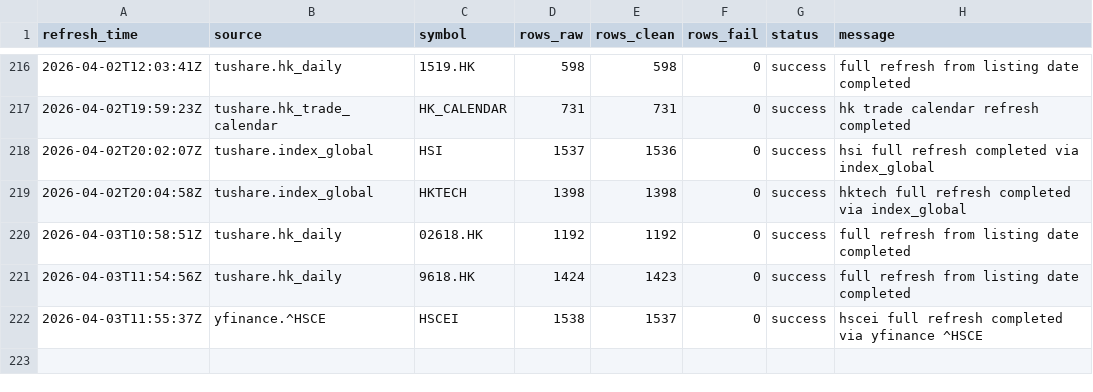
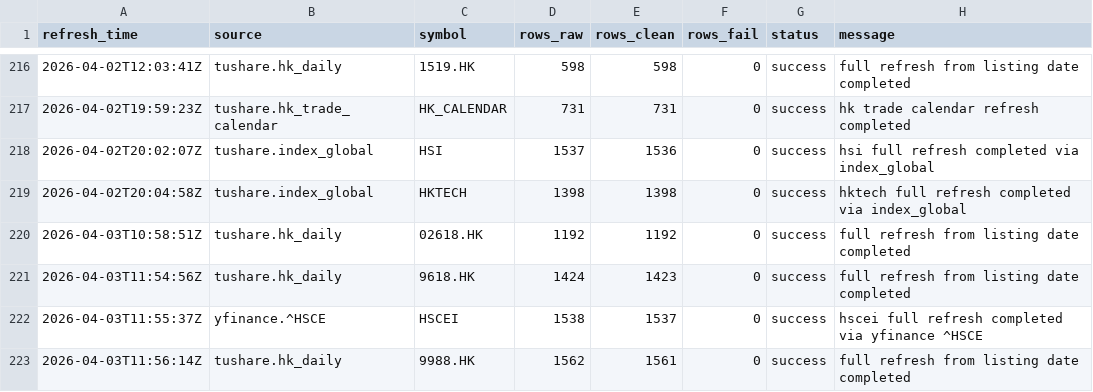
Before and after one commit to njedu2023-prog/JD-data, a CSV file: refresh_log/refresh_log.csv, drawn as a sheet; only a part is shown, gaps mark what is left out.

```diff
--- a/refresh_log/refresh_log.csv
+++ b/refresh_log/refresh_log.csv
@@ -222 +222,2 @@ refresh_time,source,symbol,rows_raw,rows_clean,rows_fail,status,message
 2026-04-03T11:55:37Z,yfinance.^HSCE,HSCEI,1538,1537,0,success,hscei full refresh completed via yfinance ^HSCE
+2026-04-03T11:56:14Z,tushare.hk_daily,9988.HK,1562,1561,0,success,full refresh from listing date completed
```
Also changed, not shown: data_clean/9988.HK/daily_clean.csv.
